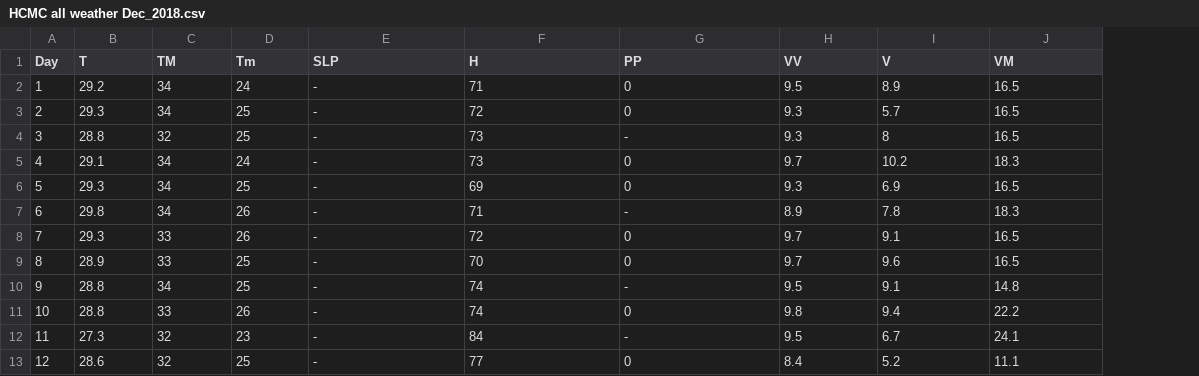
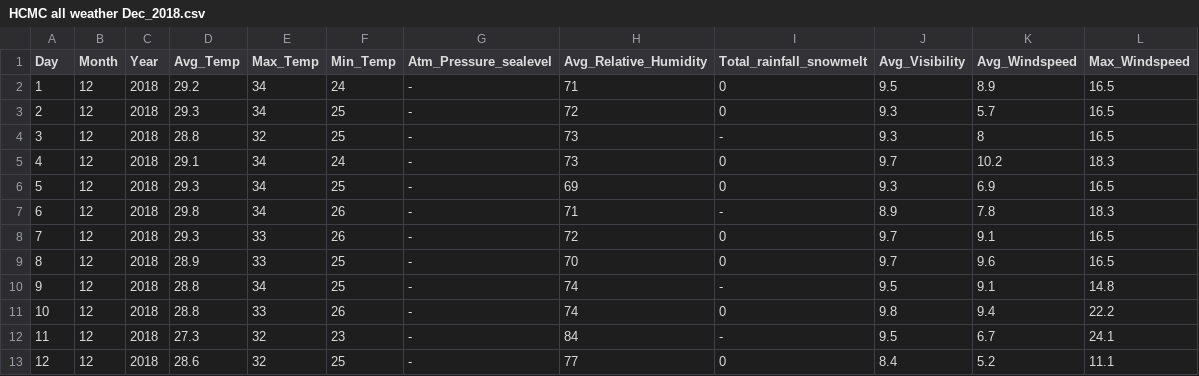
Before and after one commit to ghayaas2995/Vietnam-air-pollution-data-analysis-with-SAS, a CSV file: External data CSV files/HCMC all weather Dec_2018.csv, drawn as a sheet; only a part is shown; addresses are those after the commit; the diff names each change by its address in the sheet, - before the commit and + after, or states it on an @@ line.

```diff
--- a/External data CSV files/HCMC all weather Dec_2018.csv
+++ b/External data CSV files/HCMC all weather Dec_2018.csv
+column B (Month), rows 2-13: all 12
+column C (Year), rows 2-13: all 2018
-D1: T
+D1: Avg_Temp
-E1: TM
+E1: Max_Temp
-F1: Tm
+F1: Min_Temp
-G1: SLP
+G1: Atm_Pressure_sealevel
-H1: H
+H1: Avg_Relative_Humidity
-I1: PP
+I1: Total_rainfall_snowmelt
-J1: VV
+J1: Avg_Visibility
-K1: V
+K1: Avg_Windspeed
-L1: VM
+L1: Max_Windspeed
```
Also changed, not shown: External data CSV files/HCMC all weather Dec_2016.csv, External data CSV files/HCMC all weather Dec_2017.csv, 4 other files.
